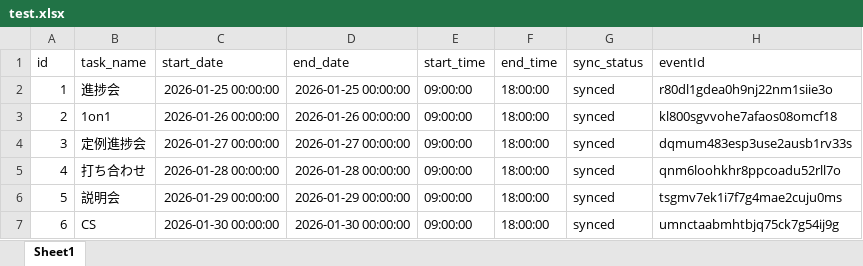
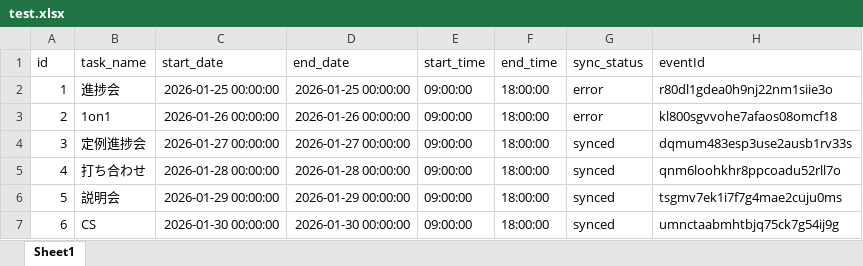
Before and after one commit to takumin10/ExCal, an Excel workbook: test.xlsx, sheet Sheet1, drawn as a sheet; values as stored, in another font and other column widths than the file's, no borders; the diff names each change by its address in the sheet, - before the commit and + after, or states it on an @@ line.

```diff
--- a/test.xlsx (sheet Sheet1)
+++ b/test.xlsx (sheet Sheet1)
-G2:G3 (sync_status): synced
+G2:G3 (sync_status): error
```
Also changed, not shown: 2 other files.
